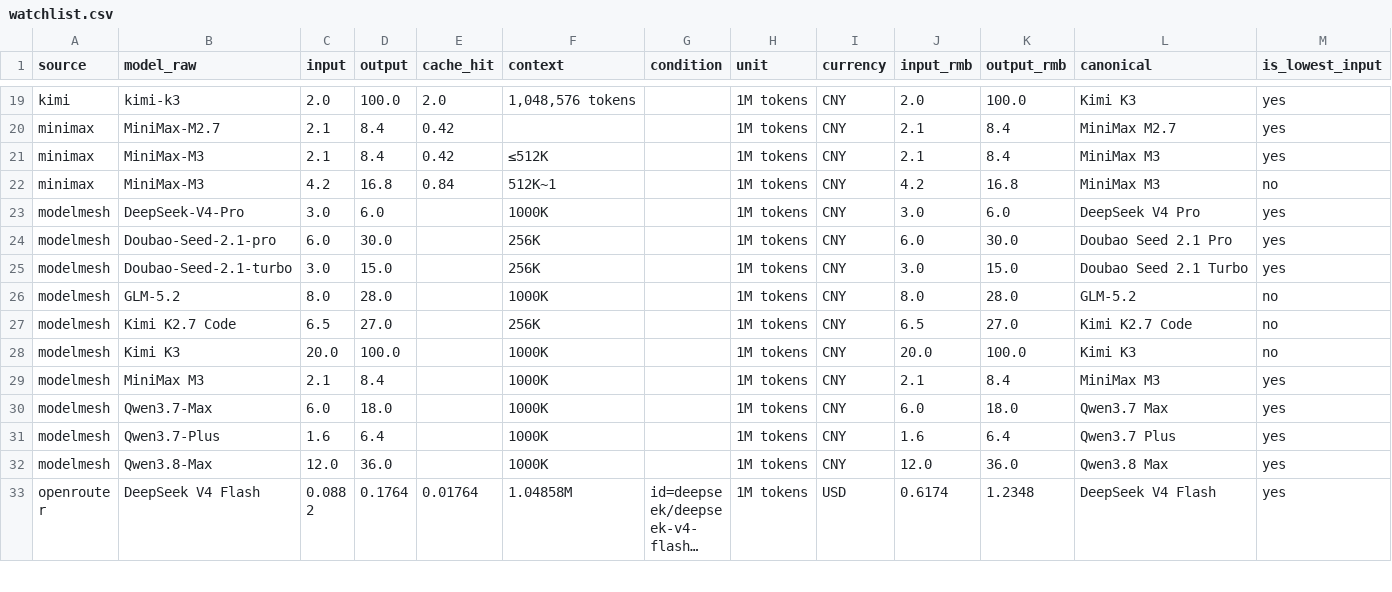
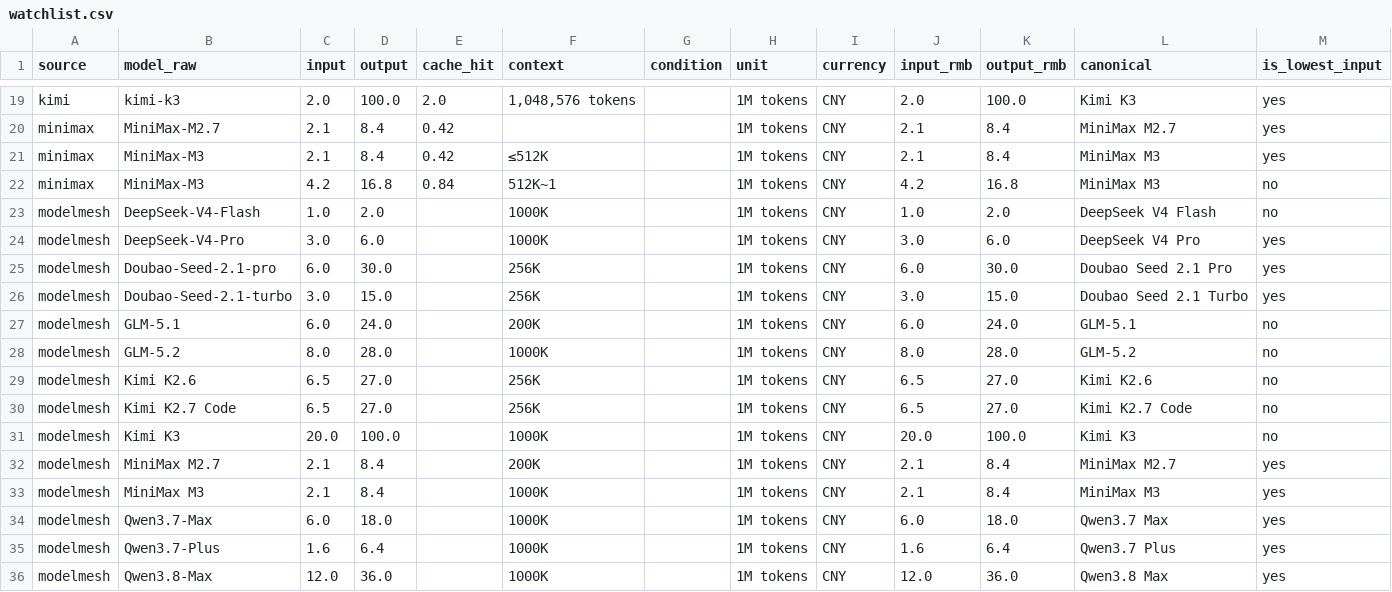
Before and after one commit to lzc0403/token-pricing-scraper, a CSV file: data/watchlist.csv, drawn as a sheet; only a part is shown, gaps mark what is left out; the shorter side is filled out with more unchanged rows; long unchanged cells end in …; the diff names each change by its address in the sheet, - before the commit and + after, or states it on an @@ line.

```diff
--- a/data/watchlist.csv
+++ b/data/watchlist.csv
+row 23: modelmesh | DeepSeek-V4-Flash | 1.0 | 2.0 |  | 1000K |  | 1M tokens | CNY | 1.0 | 2.0 | DeepSeek V4 Flash | no
+row 27: modelmesh | GLM-5.1 | 6.0 | 24.0 |  | 200K |  | 1M tokens | CNY | 6.0 | 24.0 | GLM-5.1 | no
+row 29: modelmesh | Kimi K2.6 | 6.5 | 27.0 |  | 256K |  | 1M tokens | CNY | 6.5 | 27.0 | Kimi K2.6 | no
+row 32: modelmesh | MiniMax M2.7 | 2.1 | 8.4 |  | 200K |  | 1M tokens | CNY | 2.1 | 8.4 | MiniMax M2.7 | yes
```
Also changed, not shown: data/prices.csv, 10 other files.
